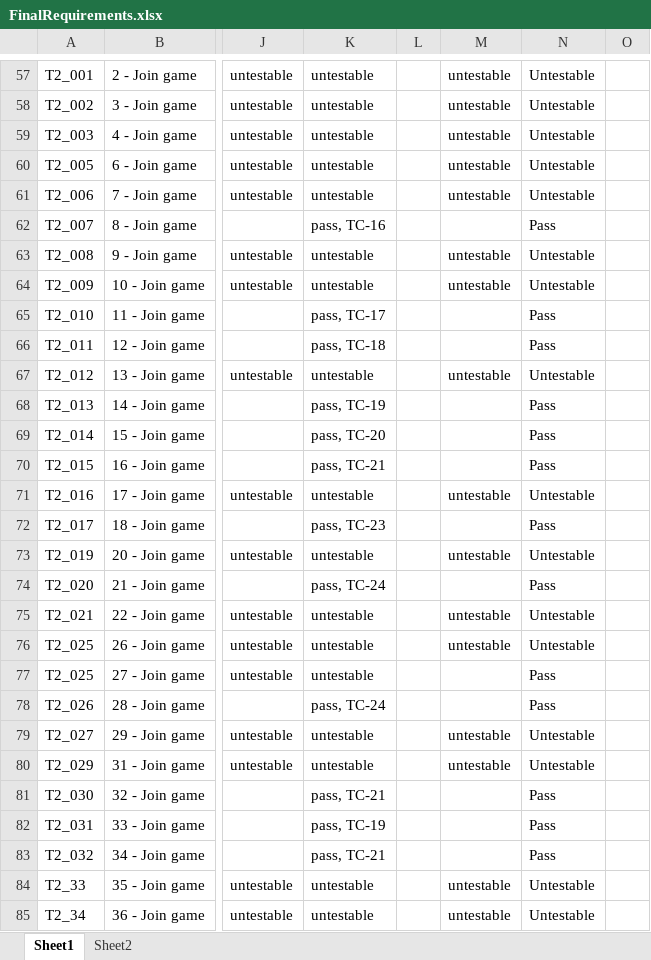
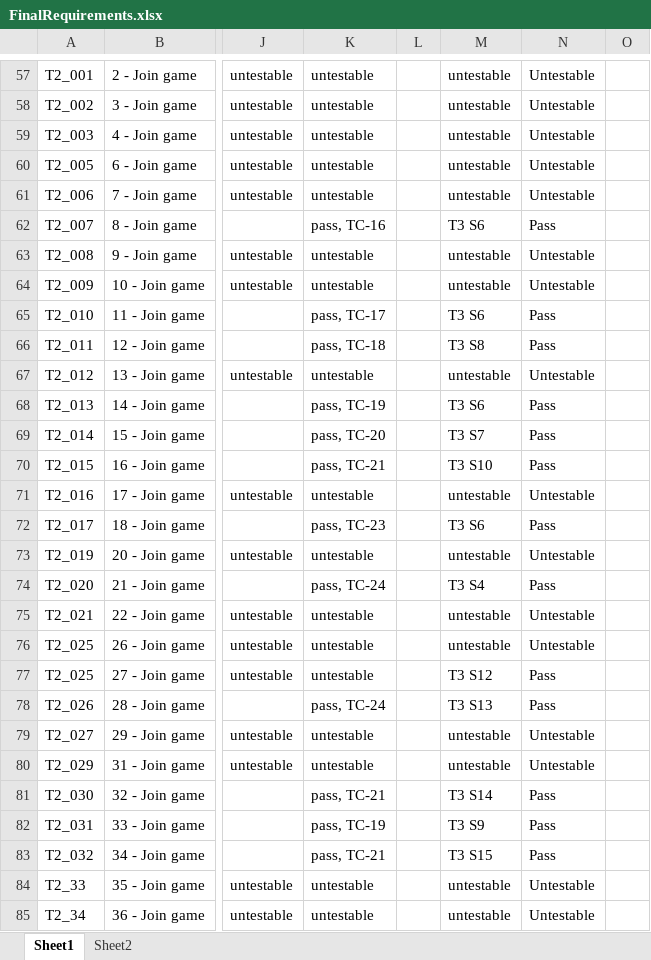
Before and after one commit to utastudents/cse3310-sp25-004, an Excel workbook: FinalRequirements/FinalRequirements.xlsx, sheet Sheet1, drawn as a sheet; only a part is shown, gaps mark what is left out; values as stored, in another font and other column widths than the file's, no borders; the diff covers the shown part only; the diff names each change by its address in the sheet, - before the commit and + after, or states it on an @@ line.

Commit message:
Join Game and Pairup final requirements

```diff
--- a/FinalRequirements/FinalRequirements.xlsx (sheet Sheet1)
+++ b/FinalRequirements/FinalRequirements.xlsx (sheet Sheet1)
-M62: (empty)
+M62: T3 S6
-M65: (empty)
+M65: T3 S6
-M66: (empty)
+M66: T3 S8
-M68: (empty)
+M68: T3 S6
-M69: (empty)
+M69: T3 S7
-M70: (empty)
+M70: T3 S10
-M72: (empty)
+M72: T3 S6
-M74: (empty)
+M74: T3 S4
-M77: (empty)
+M77: T3 S12
-M78: (empty)
+M78: T3 S13
-M81: (empty)
+M81: T3 S14
-M82: (empty)
+M82: T3 S9
-M83: (empty)
+M83: T3 S15
```
Also changed, not shown: 8 edited cells elsewhere in this sheet.
